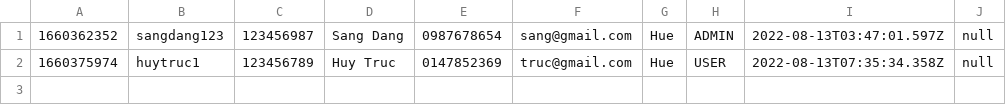
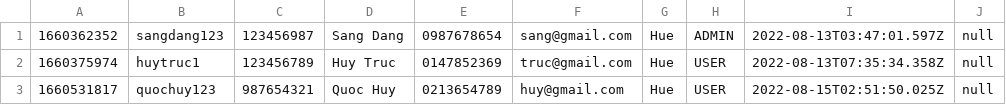
Before and after one commit to SangC0522k1/Case-module2, a CSV file: rice-shop-management/data/users.csv, drawn as a sheet.

```diff
--- a/rice-shop-management/data/users.csv
+++ b/rice-shop-management/data/users.csv
@@ -2 +2,2 @@
 1660375974,huytruc1,123456789,Huy Truc,0147852369,truc@gmail.com,Hue,USER,2022-08-13T07:35:34.358Z,null
+1660531817,quochuy123,987654321,Quoc Huy,0213654789,huy@gmail.com,Hue,USER,2022-08-15T02:51:50.025Z,null
```
Also changed, not shown: rice-shop-management/data/order-items.csv, rice-shop-management/data/products.csv, 6 other files.
